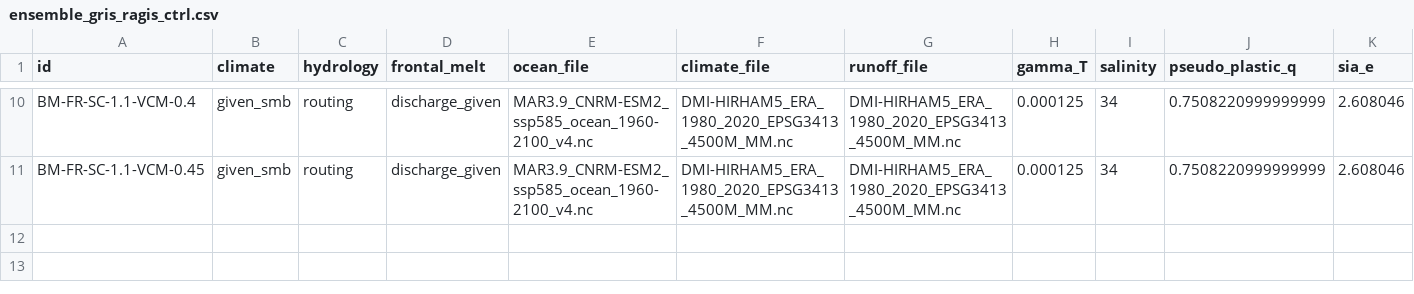
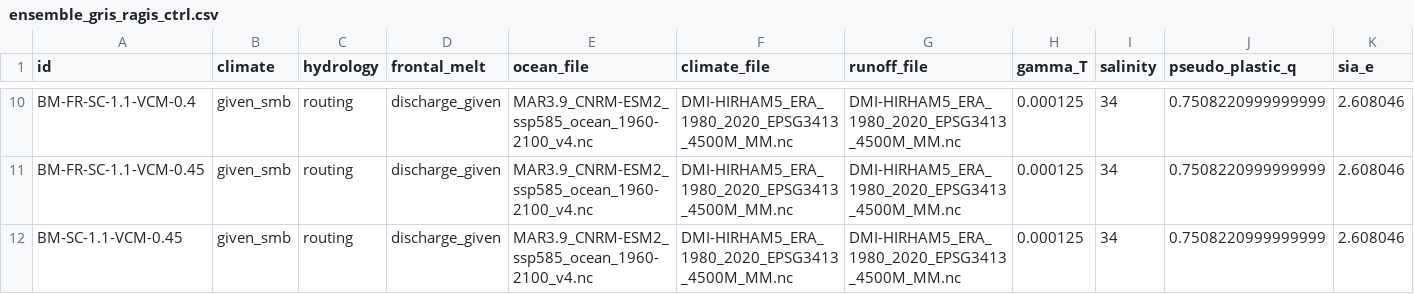
Before and after one commit to pism/pism-ragis, a CSV file: uq/ensemble_gris_ragis_ctrl.csv, drawn as a sheet; only a part is shown, gaps mark what is left out; rows hold the shown columns only; the diff names each change by its address in the sheet, - before the commit and + after, or states it on an @@ line.

Commit message:
added run

```diff
--- a/uq/ensemble_gris_ragis_ctrl.csv
+++ b/uq/ensemble_gris_ragis_ctrl.csv
+row 12: BM-SC-1.1-VCM-0.45 | given_smb | routing | discharge_given | MAR3.9_CNRM-ESM2_ssp585_ocean_1960-2100_v4.nc | DMI-HIRHAM5_ERA_1980_2020_EPSG3413_4500M_MM.nc | DMI-HIRHAM5_ERA_1980_2020_EPSG3413_4500M_MM.nc | 0.000125 | 34 | 0.7508220999999999 | 2.608046
```
